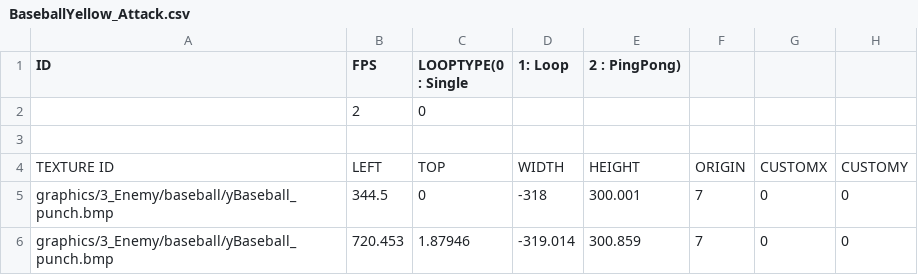
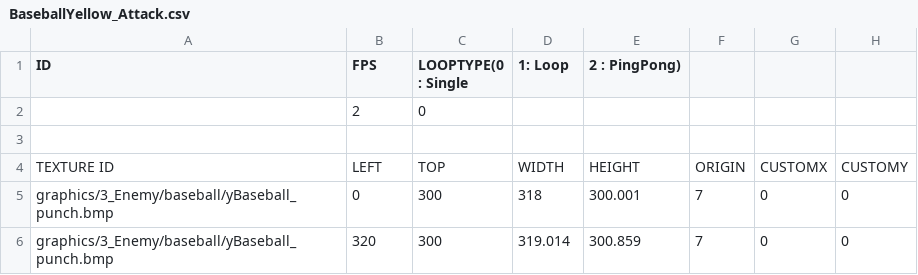
Before and after one commit to PineT00/Ninja_Baseball, a CSV file: Ninja_BaseBall Bin/animations/Enemy/YellowBaseBall/BaseballYellow_Attack.csv, drawn as a sheet; the diff names each change by its address in the sheet, - before the commit and + after, or states it on an @@ line.

```diff
--- a/Ninja_BaseBall Bin/animations/Enemy/YellowBaseBall/BaseballYellow_Attack.csv
+++ b/Ninja_BaseBall Bin/animations/Enemy/YellowBaseBall/BaseballYellow_Attack.csv
-B5 (FPS): 344.5
+B5 (FPS): 0
-C5 (LOOPTYPE(0 : Single): 0
+C5 (LOOPTYPE(0 : Single): 300
-D5 (1: Loop): -318
+D5 (1: Loop): 318
-B6 (FPS): 720.453
+B6 (FPS): 320
-C6 (LOOPTYPE(0 : Single): 1.87946
+C6 (LOOPTYPE(0 : Single): 300
-D6 (1: Loop): -319.014
+D6 (1: Loop): 319.014
```
Also changed, not shown: Ninja_BaseBall Bin/animations/Enemy/YellowBaseBall/BaseballYellow_Idle.csv, Ninja_BaseBall Bin/animations/Enemy/YellowBaseBall/BaseballYellow_Move.csv, 5 other files.
